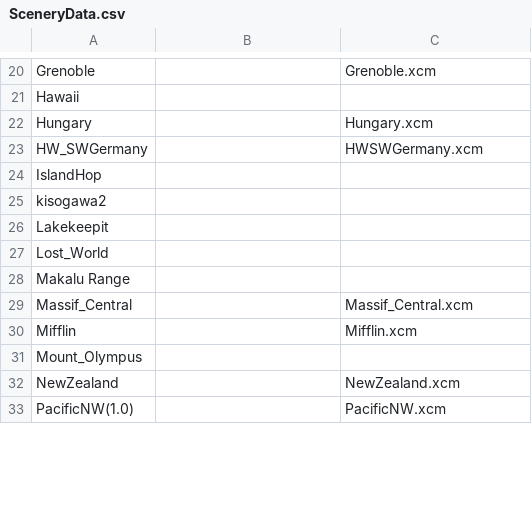
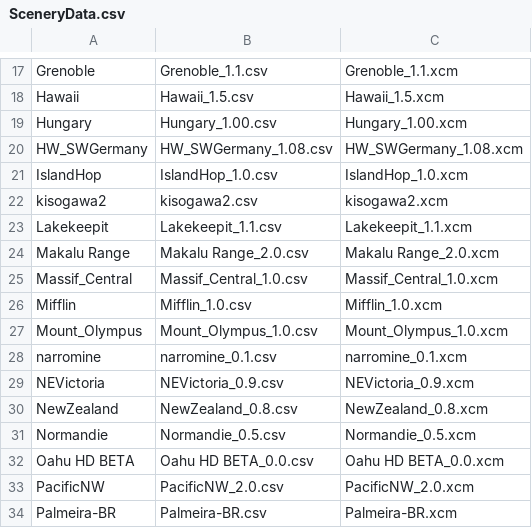
Before and after one commit to mpusz/Condor2Nav, a CSV file: data/SceneryData.csv, drawn as a sheet; only a part is shown, gaps mark what is left out; removed rows and columns are numbered as before the commit, all else as after; the diff covers the shown part only; the diff names each change by its address in the sheet, - before the commit and + after, or states it on an @@ line.

```diff
--- a/data/SceneryData.csv
+++ b/data/SceneryData.csv
-B17: (empty)
+B17: Grenoble_1.1.csv
-C17: Grenoble.xcm
+C17: Grenoble_1.1.xcm
-B18: (empty)
+B18: Hawaii_1.5.csv
-C18: (empty)
+C18: Hawaii_1.5.xcm
-B19: (empty)
+B19: Hungary_1.00.csv
-C19: Hungary.xcm
+C19: Hungary_1.00.xcm
-B20: (empty)
+B20: HW_SWGermany_1.08.csv
-C20: HWSWGermany.xcm
+C20: HW_SWGermany_1.08.xcm
-B21: (empty)
+B21: IslandHop_1.0.csv
-C21: (empty)
+C21: IslandHop_1.0.xcm
-B22: (empty)
+B22: kisogawa2.csv
-C22: (empty)
+C22: kisogawa2.xcm
-B23: (empty)
+B23: Lakekeepit_1.1.csv
-C23: (empty)
+C23: Lakekeepit_1.1.xcm
-row 27: Lost_World
-B24: (empty)
+B24: Makalu Range_2.0.csv
-C24: (empty)
+C24: Makalu Range_2.0.xcm
-B25: (empty)
+B25: Massif_Central_1.0.csv
-C25: Massif_Central.xcm
+C25: Massif_Central_1.0.xcm
-B26: (empty)
+B26: Mifflin_1.0.csv
-C26: Mifflin.xcm
+C26: Mifflin_1.0.xcm
-B27: (empty)
+B27: Mount_Olympus_1.0.csv
-C27: (empty)
+C27: Mount_Olympus_1.0.xcm
+row 28: narromine | narromine_0.1.csv | narromine_0.1.xcm
+row 29: NEVictoria | NEVictoria_0.9.csv | NEVictoria_0.9.xcm
-B30: (empty)
+B30: NewZealand_0.8.csv
-C30: NewZealand.xcm
+C30: NewZealand_0.8.xcm
-row 33: PacificNW(1.0) |  | PacificNW.xcm
+row 31: Normandie | Normandie_0.5.csv | Normandie_0.5.xcm
+row 32: Oahu HD BETA | Oahu HD BETA_0.0.csv | Oahu HD BETA_0.0.xcm
+row 33: PacificNW | PacificNW_2.0.csv | PacificNW_2.0.xcm
+row 34: Palmeira-BR | Palmeira-BR.csv | Palmeira-BR.xcm
```
Also changed, not shown: 11 added rows, 4 removed rows and 50 edited cells elsewhere in this file, 56 other files.
